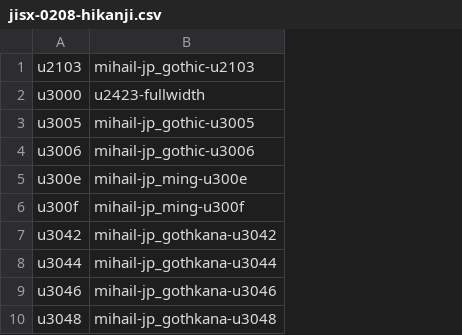
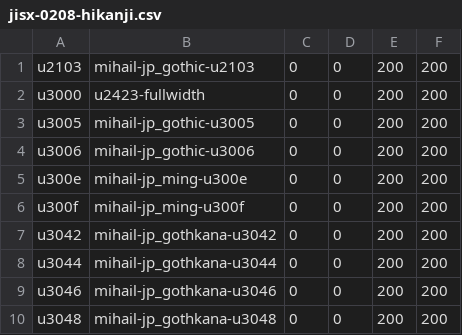
Before and after one commit to MihailJP/SampuGothic, a CSV file: jisx-0208-hikanji.csv, drawn as a sheet; only a part is shown; the diff names each change by its address in the sheet, - before the commit and + after, or states it on an @@ line.

```diff
--- a/jisx-0208-hikanji.csv
+++ b/jisx-0208-hikanji.csv
+column C, rows 1-10: all 0
+column D, rows 1-10: all 0
+column E, rows 1-10: all 200
+column F, rows 1-10: all 200
```
Also changed, not shown: nisui-sanzui.csv, wakammuri.csv, 2 other files.
